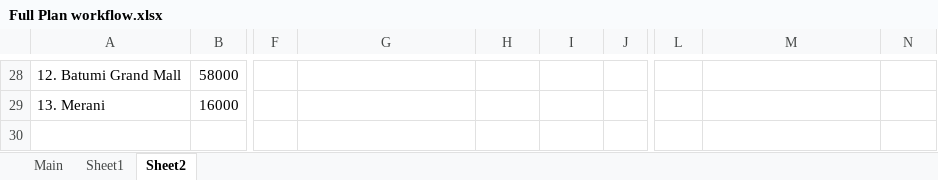
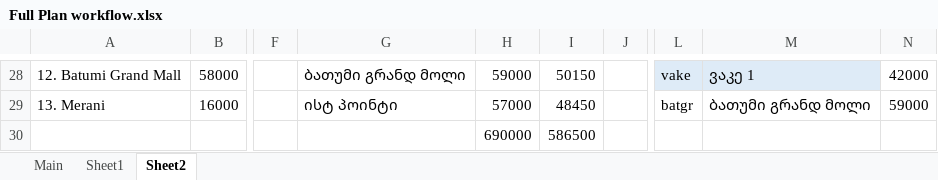
Before and after one commit to lukriko/sales_main, an Excel workbook: sales_app/data/Full Plan workflow.xlsx, sheet Sheet2, drawn as a sheet; only a part is shown, gaps mark what is left out; values as stored, in another font and other column widths than the file's, no borders; rows hold the shown columns only; the diff covers the shown part only; the diff names each change by its address in the sheet, - before the commit and + after, or states it on an @@ line.

```diff
--- a/sales_app/data/Full Plan workflow.xlsx (sheet Sheet2)
+++ b/sales_app/data/Full Plan workflow.xlsx (sheet Sheet2)
-G28: (empty)
+G28: ბათუმი გრანდ მოლი
-H28: (empty)
+H28: 59000
-I28: (empty)
+I28: 50150
-L28: (empty)
+L28: vake
-L28:M28 fill: none
+L28:M28 fill: #DEEBF7
-M28: (empty)
+M28: ვაკე 1
-N28: (empty)
+N28: 42000
-G29: (empty)
+G29: ისტ პოინტი
-H29: (empty)
+H29: 57000
-I29: (empty)
+I29: 48450
-L29: (empty)
+L29: batgr
-M29: (empty)
+M29: ბათუმი გრანდ მოლი
-N29: (empty)
+N29: 59000
+row 30:  |  |  |  | 690000 | 586500
```
Also changed, not shown: 60 edited cells and cell formats elsewhere in this sheet, sheet Main, 1 other file.
